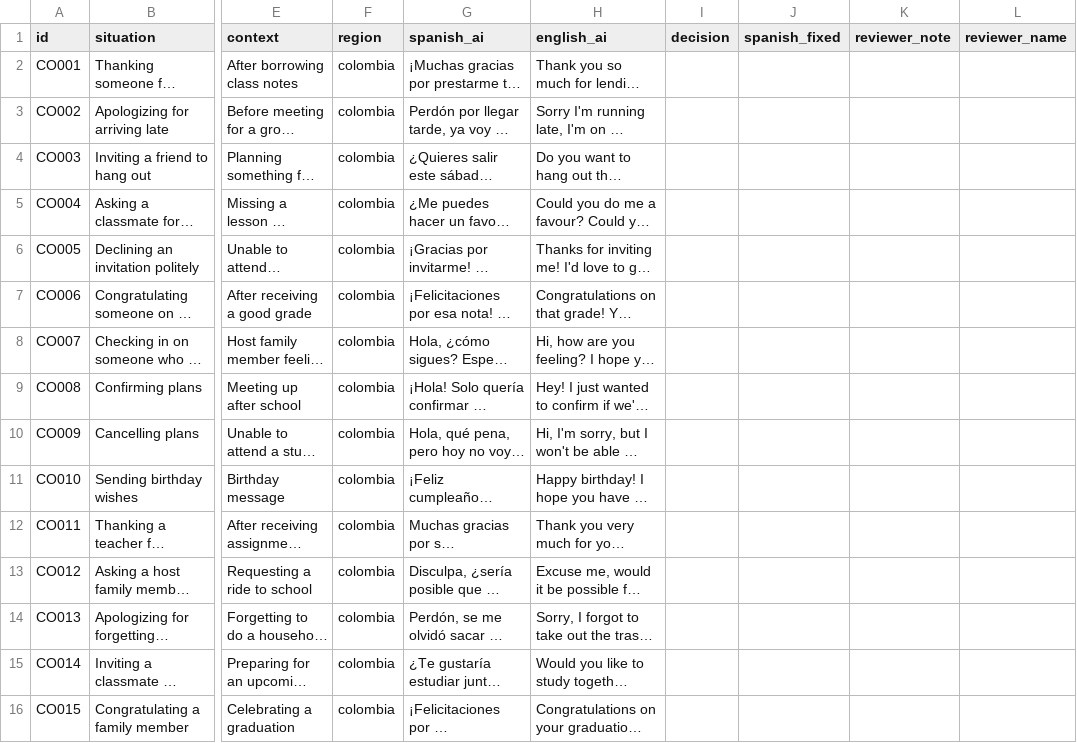
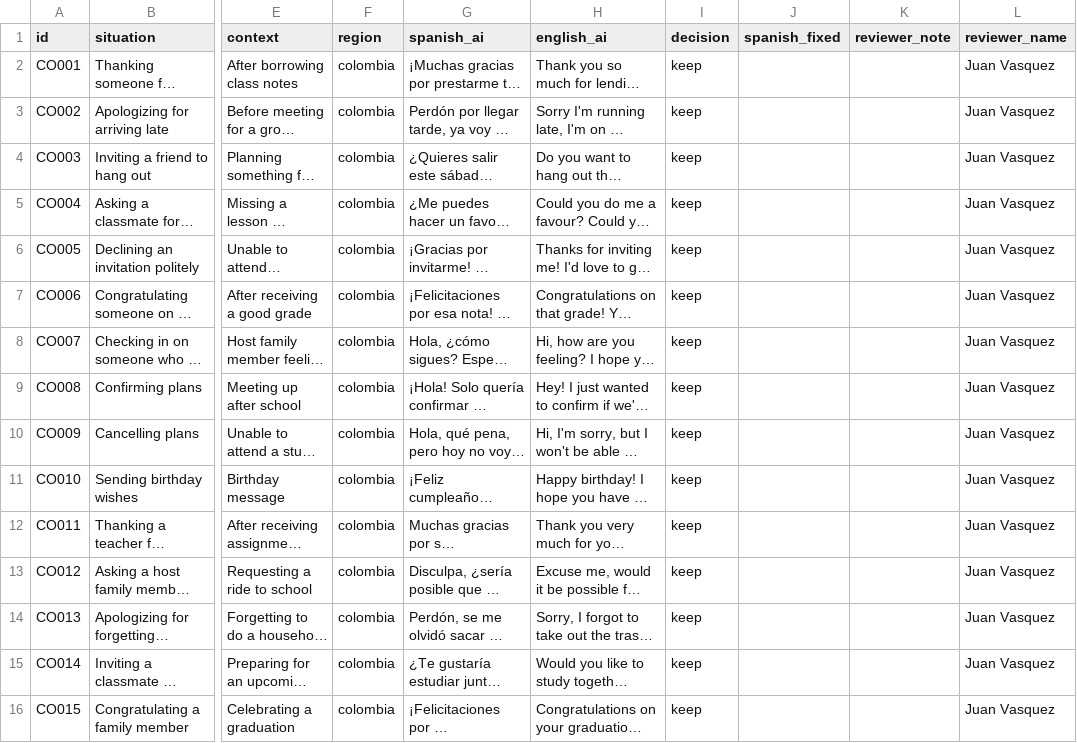
Before and after one commit to juanalejandrovasquezmateus/mandarin-message-composer, a CSV file: review/spanish-to-review.csv, drawn as a sheet; only a part is shown, gaps mark what is left out; long unchanged cells end in …; the diff names each change by its address in the sheet, - before the commit and + after, or states it on an @@ line.

```diff
--- a/review/spanish-to-review.csv
+++ b/review/spanish-to-review.csv
-I2:I16 (decision): (empty)
+I2:I16 (decision): keep
-L2:L16 (reviewer_name): (empty)
+L2:L16 (reviewer_name): Juan Vasquez
```
Also changed, not shown: 1 other file.
